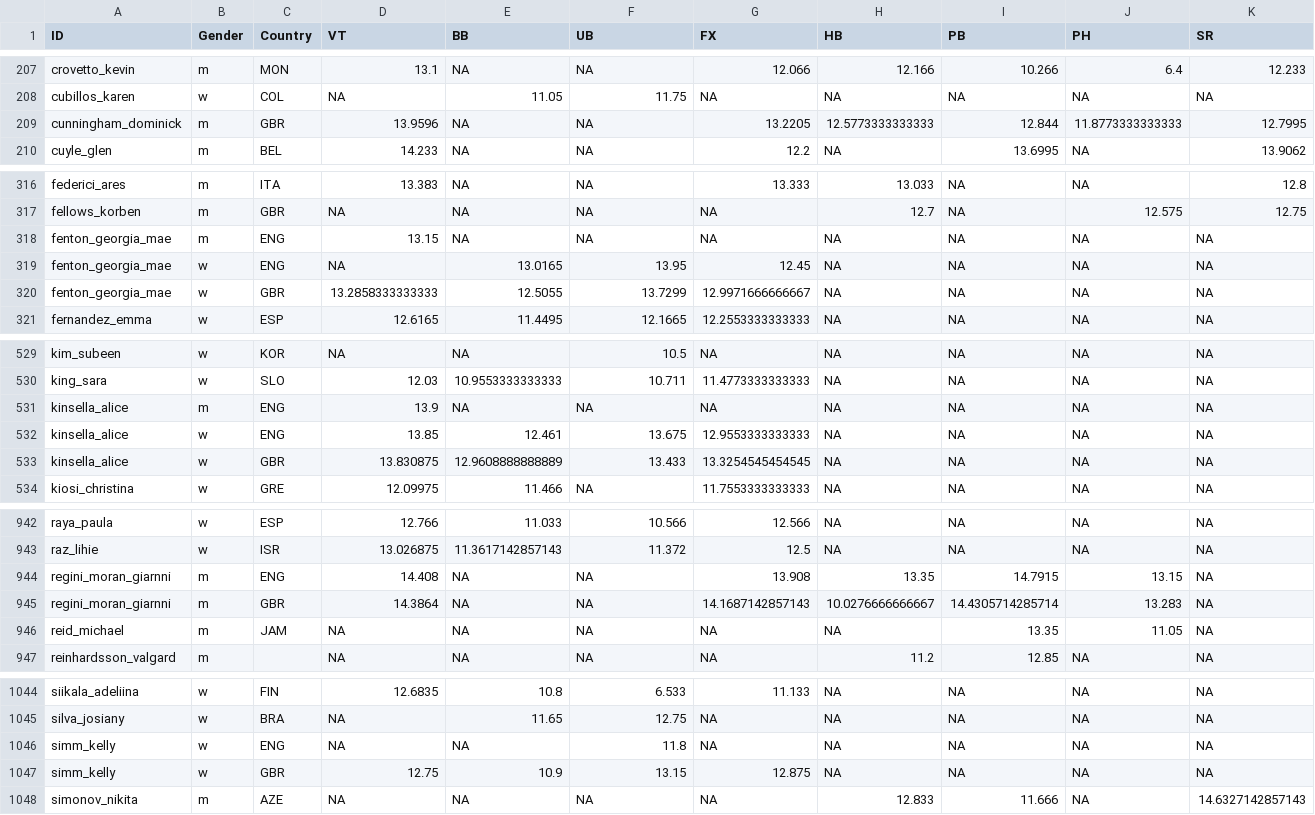
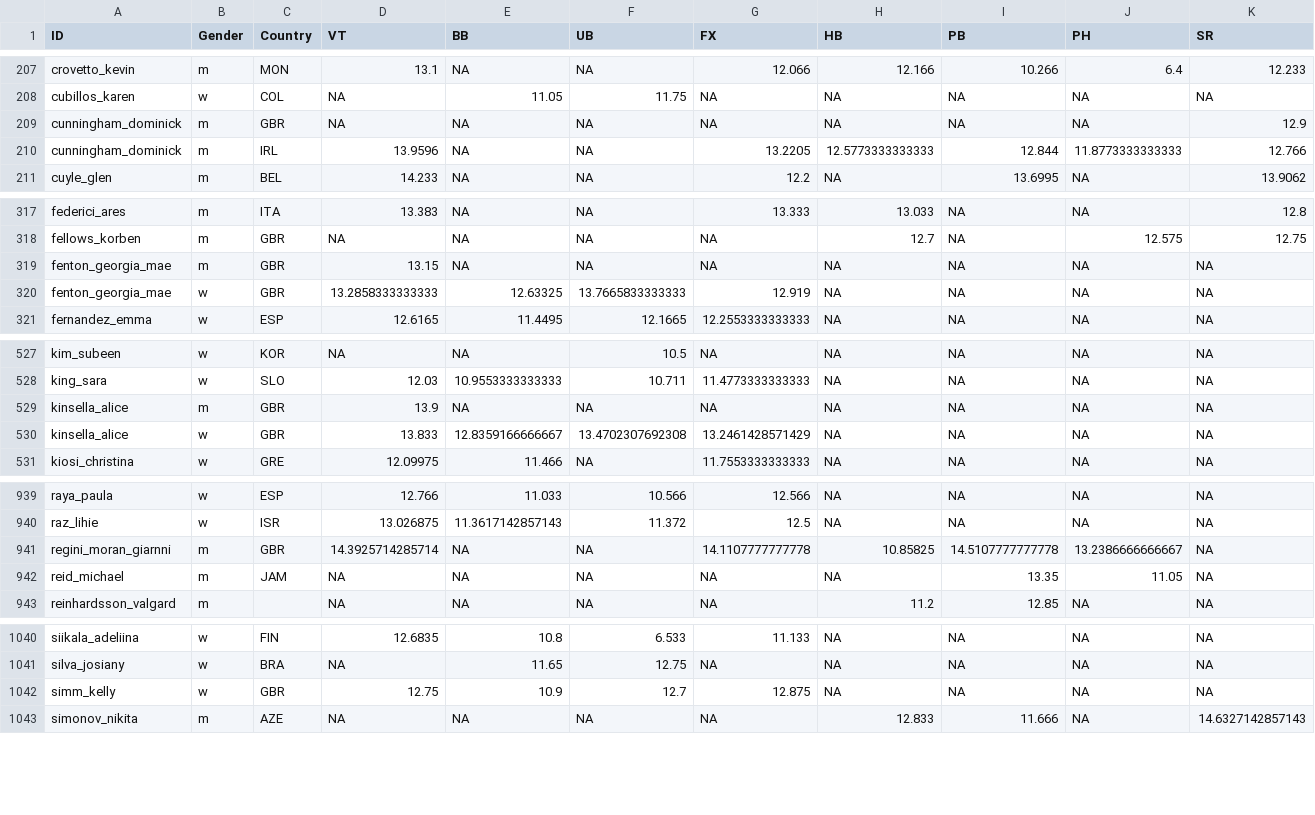
Before and after one commit to sahil-681/Gymnastics-Data-Challenge, a CSV file: data/means_per_app.csv, drawn as a sheet; only a part is shown, gaps mark what is left out; the diff covers the shown part only.

```diff
--- a/data/means_per_app.csv
+++ b/data/means_per_app.csv
@@ -208,3 +208,4 @@
 "cubillos_karen","w","COL",NA,11.05,11.75,NA,NA,NA,NA,NA
-"cunningham_dominick","m","GBR",13.9596,NA,NA,13.2205,12.5773333333333,12.844,11.8773333333333,12.7995
+"cunningham_dominick","m","GBR",NA,NA,NA,NA,NA,NA,NA,12.9
+"cunningham_dominick","m","IRL",13.9596,NA,NA,13.2205,12.5773333333333,12.844,11.8773333333333,12.766
 "cuyle_glen","m","BEL",14.233,NA,NA,12.2,NA,13.6995,NA,13.9062
@@ -317,5 +318,4 @@
 "fellows_korben","m","GBR",NA,NA,NA,NA,12.7,NA,12.575,12.75
-"fenton_georgia_mae","m","ENG",13.15,NA,NA,NA,NA,NA,NA,NA
-"fenton_georgia_mae","w","ENG",NA,13.0165,13.95,12.45,NA,NA,NA,NA
-"fenton_georgia_mae","w","GBR",13.2858333333333,12.5055,13.7299,12.9971666666667,NA,NA,NA,NA
+"fenton_georgia_mae","m","GBR",13.15,NA,NA,NA,NA,NA,NA,NA
+"fenton_georgia_mae","w","GBR",13.2858333333333,12.63325,13.7665833333333,12.919,NA,NA,NA,NA
 "fernandez_emma","w","ESP",12.6165,11.4495,12.1665,12.2553333333333,NA,NA,NA,NA
@@ -530,5 +528,4 @@
 "king_sara","w","SLO",12.03,10.9553333333333,10.711,11.4773333333333,NA,NA,NA,NA
-"kinsella_alice","m","ENG",13.9,NA,NA,NA,NA,NA,NA,NA
-"kinsella_alice","w","ENG",13.85,12.461,13.675,12.9553333333333,NA,NA,NA,NA
-"kinsella_alice","w","GBR",13.830875,12.9608888888889,13.433,13.3254545454545,NA,NA,NA,NA
+"kinsella_alice","m","GBR",13.9,NA,NA,NA,NA,NA,NA,NA
+"kinsella_alice","w","GBR",13.833,12.8359166666667,13.4702307692308,13.2461428571429,NA,NA,NA,NA
 "kiosi_christina","w","GRE",12.09975,11.466,NA,11.7553333333333,NA,NA,NA,NA
@@ -943,4 +940,3 @@
 "raz_lihie","w","ISR",13.026875,11.3617142857143,11.372,12.5,NA,NA,NA,NA
-"regini_moran_giarnni","m","ENG",14.408,NA,NA,13.908,13.35,14.7915,13.15,NA
-"regini_moran_giarnni","m","GBR",14.3864,NA,NA,14.1687142857143,10.0276666666667,14.4305714285714,13.283,NA
+"regini_moran_giarnni","m","GBR",14.3925714285714,NA,NA,14.1107777777778,10.85825,14.5107777777778,13.2386666666667,NA
 "reid_michael","m","JAM",NA,NA,NA,NA,NA,13.35,11.05,NA
@@ -1045,4 +1041,3 @@
 "silva_josiany","w","BRA",NA,11.65,12.75,NA,NA,NA,NA,NA
-"simm_kelly","w","ENG",NA,NA,11.8,NA,NA,NA,NA,NA
-"simm_kelly","w","GBR",12.75,10.9,13.15,12.875,NA,NA,NA,NA
+"simm_kelly","w","GBR",12.75,10.9,12.7,12.875,NA,NA,NA,NA
 "simonov_nikita","m","AZE",NA,NA,NA,NA,12.833,11.666,NA,14.6327142857143
```
Also changed, not shown: 1 added row, 4 removed rows and 36 edited cells elsewhere in this file, data/score_predictions.csv, data/stddevs_per_app.csv, 3 other files.
